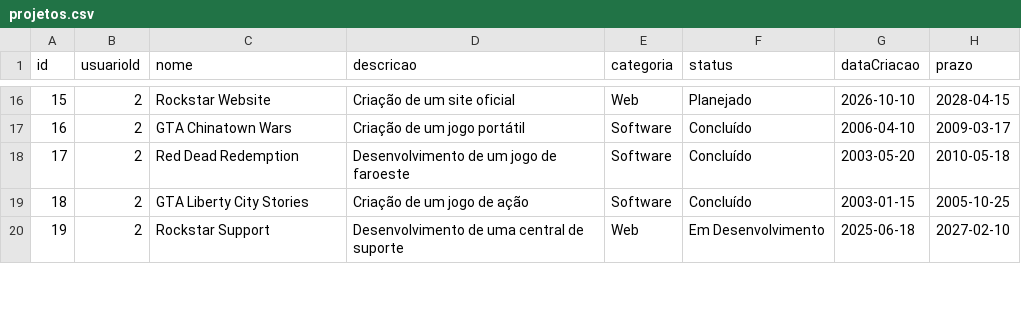
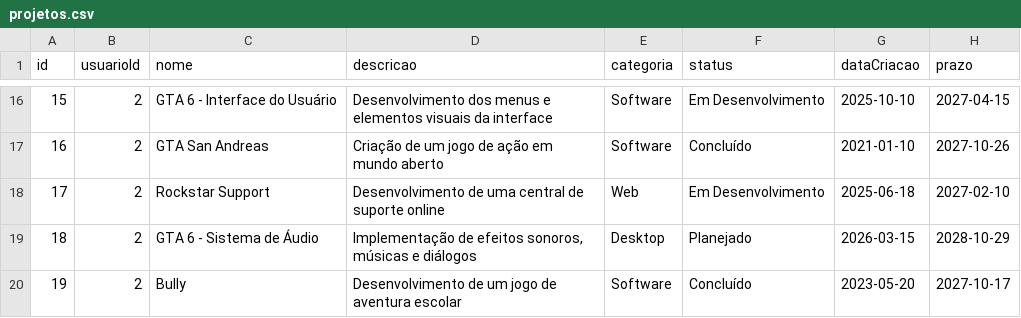
Before and after one commit to 1lucasmaglio/SistemaProjetos, a CSV file: backend/dados/projetos.csv, drawn as a sheet; only a part is shown, gaps mark what is left out; the diff covers the shown part only.

```diff
--- a/backend/dados/projetos.csv
+++ b/backend/dados/projetos.csv
@@ -16,5 +16,5 @@ id;usuarioId;nome;descricao;categoria;status;dataCriacao;prazo
-15;2;Rockstar Website;Criação de um site oficial;Web;Planejado;2026-10-10;2028-04-15
-16;2;GTA Chinatown Wars;Criação de um jogo portátil;Software;Concluído;2006-04-10;2009-03-17
-17;2;Red Dead Redemption;Desenvolvimento de um jogo de faroeste;Software;Concluído;2003-05-20;2010-05-18
-18;2;GTA Liberty City Stories;Criação de um jogo de ação;Software;Concluído;2003-01-15;2005-10-25
-19;2;Rockstar Support;Desenvolvimento de uma central de suporte;Web;Em Desenvolvimento;2025-06-18;2027-02-10
+15;2;GTA 6 - Interface do Usuário;Desenvolvimento dos menus e elementos visuais da interface;Software;Em Desenvolvimento;2025-10-10;2027-04-15
+16;2;GTA San Andreas;Criação de um jogo de ação em mundo aberto;Software;Concluído;2021-01-10;2027-10-26
+17;2;Rockstar Support;Desenvolvimento de uma central de suporte online;Web;Em Desenvolvimento;2025-06-18;2027-02-10
+18;2;GTA 6 - Sistema de Áudio;Implementação de efeitos sonoros, músicas e diálogos;Desktop;Planejado;2026-03-15;2028-10-29
+19;2;Bully;Desenvolvimento de um jogo de aventura escolar;Software;Concluído;2023-05-20;2027-10-17
```
Also changed, not shown: 90 edited cells elsewhere in this file, 5 other files.
